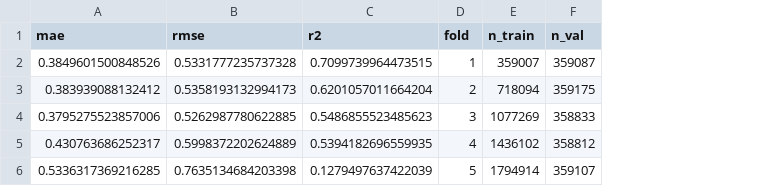
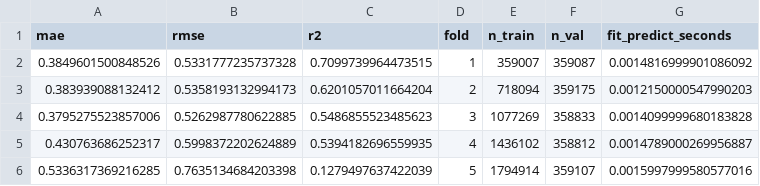
Before and after one commit to dimi1441/zindi-tws-drought-forecasting, a CSV file: reports/fold_detail_persistence_climatology_temporal.csv, drawn as a sheet; the diff names each change by its address in the sheet, - before the commit and + after, or states it on an @@ line.

```diff
--- a/reports/fold_detail_persistence_climatology_temporal.csv
+++ b/reports/fold_detail_persistence_climatology_temporal.csv
+column G (fit_predict_seconds), rows 2-6: 0.0014816999901086092 | 0.0012150000547990203 | 0.0014099999680183828 | 0.0014789000269956887 | 0.0015997999580577016
```
Also changed, not shown: reports/fold_detail_persistence_climatology_spatial.csv, reports/fold_detail_simple_gbr_spatial.csv, 14 other files.
